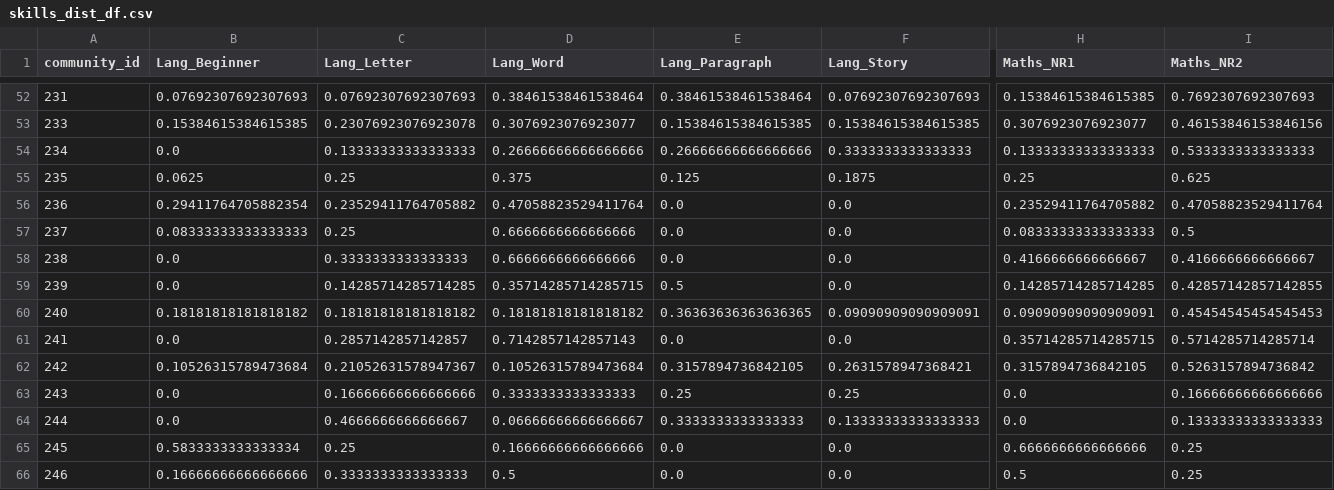
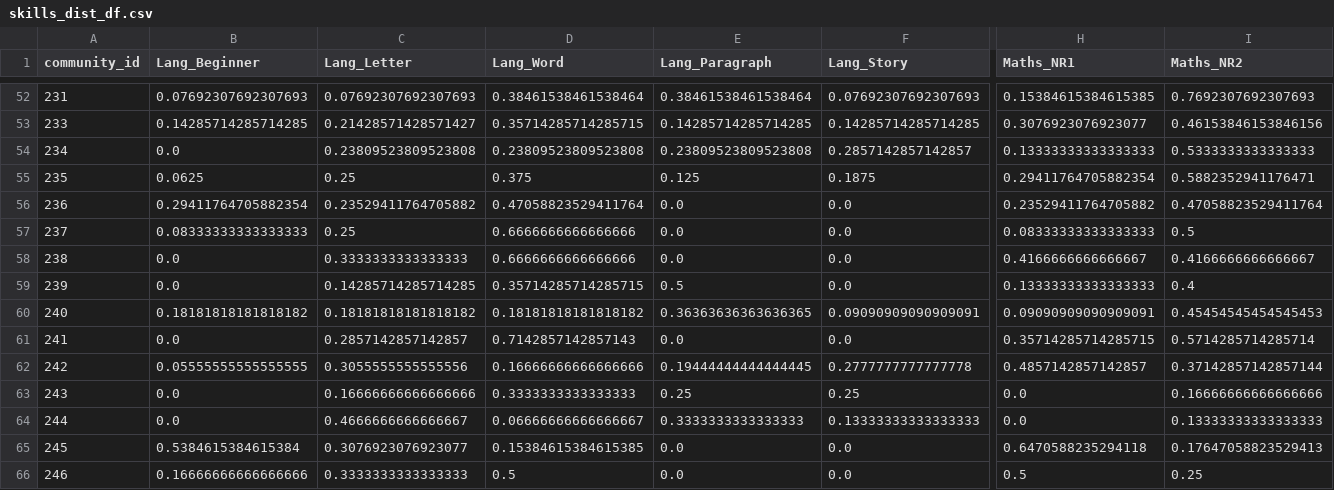
Before and after one commit to abhinav-puls/padhai-predictionmodel, a CSV file: artifact/skills_dist_df.csv, drawn as a sheet; only a part is shown, gaps mark what is left out; the diff covers the shown part only; the diff names each change by its address in the sheet, - before the commit and + after, or states it on an @@ line.

```diff
--- a/artifact/skills_dist_df.csv
+++ b/artifact/skills_dist_df.csv
-B53 (Lang_Beginner): 0.15384615384615385
+B53 (Lang_Beginner): 0.14285714285714285
-C53 (Lang_Letter): 0.23076923076923078
+C53 (Lang_Letter): 0.21428571428571427
-D53 (Lang_Word): 0.3076923076923077
+D53 (Lang_Word): 0.35714285714285715
-E53 (Lang_Paragraph): 0.15384615384615385
+E53 (Lang_Paragraph): 0.14285714285714285
-F53 (Lang_Story): 0.15384615384615385
+F53 (Lang_Story): 0.14285714285714285
-C54 (Lang_Letter): 0.13333333333333333
+C54 (Lang_Letter): 0.23809523809523808
-D54 (Lang_Word): 0.26666666666666666
+D54 (Lang_Word): 0.23809523809523808
-E54 (Lang_Paragraph): 0.26666666666666666
+E54 (Lang_Paragraph): 0.23809523809523808
-F54 (Lang_Story): 0.3333333333333333
+F54 (Lang_Story): 0.2857142857142857
-H55 (Maths_NR1): 0.25
+H55 (Maths_NR1): 0.29411764705882354
-I55 (Maths_NR2): 0.625
+I55 (Maths_NR2): 0.5882352941176471
-H59 (Maths_NR1): 0.14285714285714285
+H59 (Maths_NR1): 0.13333333333333333
-I59 (Maths_NR2): 0.42857142857142855
+I59 (Maths_NR2): 0.4
-B62 (Lang_Beginner): 0.10526315789473684
+B62 (Lang_Beginner): 0.05555555555555555
-C62 (Lang_Letter): 0.21052631578947367
+C62 (Lang_Letter): 0.3055555555555556
-D62 (Lang_Word): 0.10526315789473684
+D62 (Lang_Word): 0.16666666666666666
-E62 (Lang_Paragraph): 0.3157894736842105
+E62 (Lang_Paragraph): 0.19444444444444445
-F62 (Lang_Story): 0.2631578947368421
+F62 (Lang_Story): 0.2777777777777778
-H62 (Maths_NR1): 0.3157894736842105
+H62 (Maths_NR1): 0.4857142857142857
-I62 (Maths_NR2): 0.5263157894736842
+I62 (Maths_NR2): 0.37142857142857144
-B65 (Lang_Beginner): 0.5833333333333334
+B65 (Lang_Beginner): 0.5384615384615384
-C65 (Lang_Letter): 0.25
+C65 (Lang_Letter): 0.3076923076923077
-D65 (Lang_Word): 0.16666666666666666
+D65 (Lang_Word): 0.15384615384615385
-H65 (Maths_NR1): 0.6666666666666666
+H65 (Maths_NR1): 0.6470588235294118
-I65 (Maths_NR2): 0.25
+I65 (Maths_NR2): 0.17647058823529413
```
Also changed, not shown: 148 edited cells elsewhere in this file, artifact/community_summary.csv, artifact/student_df.csv, 16 other files.
